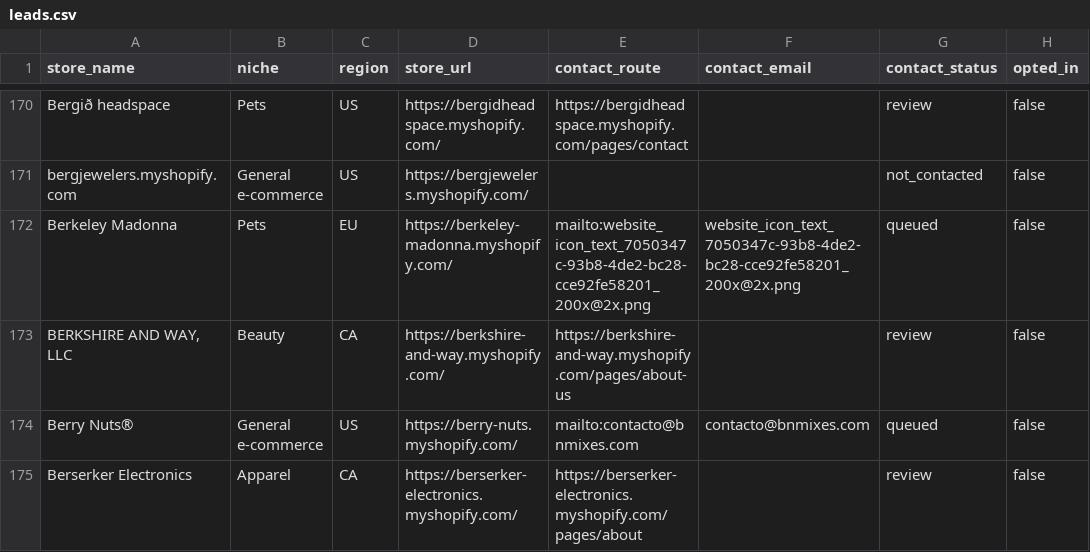
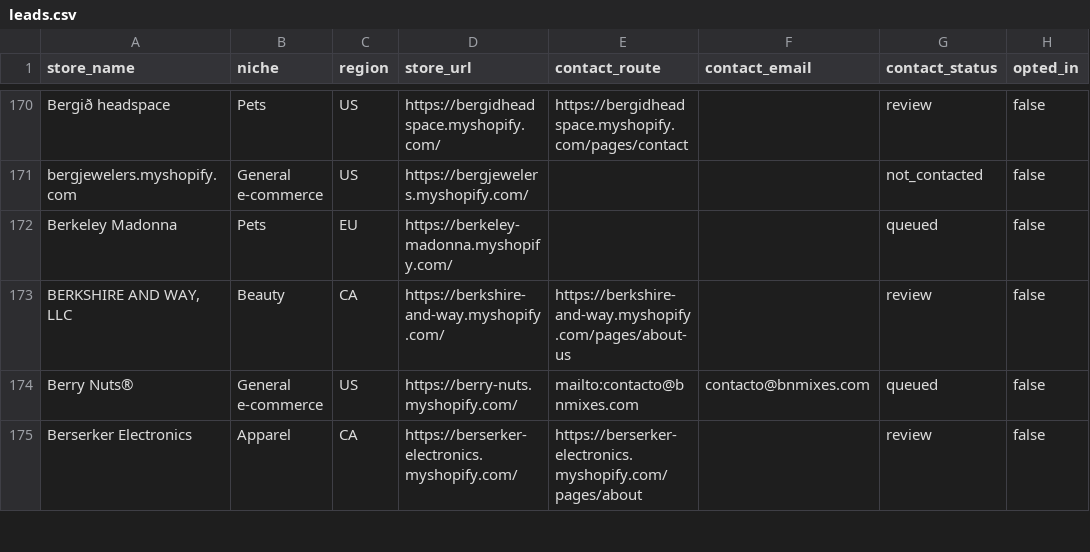
Before and after one commit to alexroles21-spec/store-outreach-ops-worker, a CSV file: data/leads.csv, drawn as a sheet; only a part is shown, gaps mark what is left out; the diff covers the shown part only; the diff names each change by its address in the sheet, - before the commit and + after, or states it on an @@ line.

```diff
--- a/data/leads.csv
+++ b/data/leads.csv
-E172 (contact_route): mailto:website_icon_text_7050347c-93b8-4de2-bc28-cce92fe58201_200x@2x.png
+E172 (contact_route): (empty)
-F172 (contact_email): website_icon_text_7050347c-93b8-4de2-bc28-cce92fe58201_200x@2x.png
+F172 (contact_email): (empty)
```
Also changed, not shown: 54 edited cells elsewhere in this file, 9 other files.
